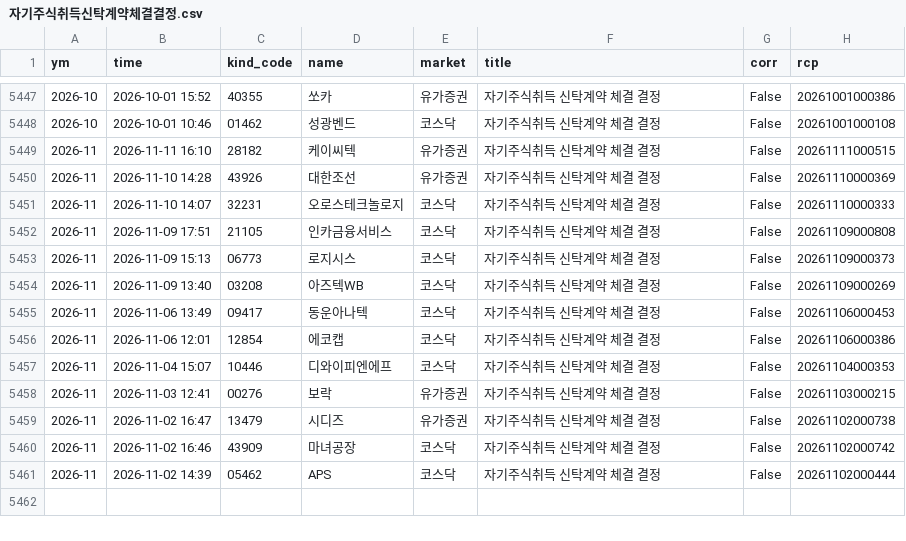
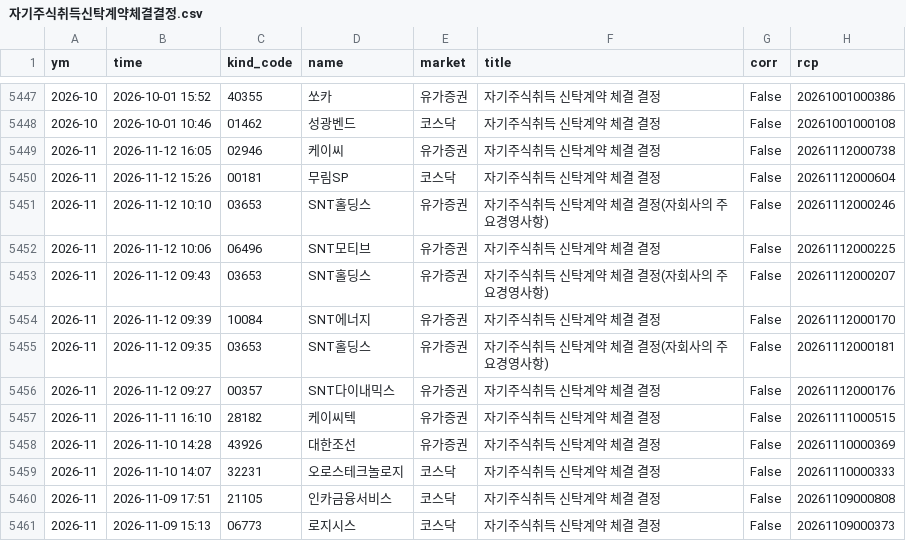
Before and after one commit to joselee63/joselee63.github.io, a CSV file: alpha/kind/자기주식취득신탁계약체결결정.csv, drawn as a sheet; only a part is shown, gaps mark what is left out; the shorter side is filled out with more unchanged rows; the diff names each change by its address in the sheet, - before the commit and + after, or states it on an @@ line.

```diff
--- a/alpha/kind/자기주식취득신탁계약체결결정.csv
+++ b/alpha/kind/자기주식취득신탁계약체결결정.csv
+row 5449: 2026-11 | 2026-11-12 16:05 | 02946 | 케이씨 | 유가증권 | 자기주식취득 신탁계약 체결 결정 | False | 20261112000738
+row 5450: 2026-11 | 2026-11-12 15:26 | 00181 | 무림SP | 코스닥 | 자기주식취득 신탁계약 체결 결정 | False | 20261112000604
+row 5451: 2026-11 | 2026-11-12 10:10 | 03653 | SNT홀딩스 | 유가증권 | 자기주식취득 신탁계약 체결 결정(자회사의 주요경영사항) | False | 20261112000246
+row 5452: 2026-11 | 2026-11-12 10:06 | 06496 | SNT모티브 | 유가증권 | 자기주식취득 신탁계약 체결 결정 | False | 20261112000225
+row 5453: 2026-11 | 2026-11-12 09:43 | 03653 | SNT홀딩스 | 유가증권 | 자기주식취득 신탁계약 체결 결정(자회사의 주요경영사항) | False | 20261112000207
+row 5454: 2026-11 | 2026-11-12 09:39 | 10084 | SNT에너지 | 유가증권 | 자기주식취득 신탁계약 체결 결정 | False | 20261112000170
+row 5455: 2026-11 | 2026-11-12 09:35 | 03653 | SNT홀딩스 | 유가증권 | 자기주식취득 신탁계약 체결 결정(자회사의 주요경영사항) | False | 20261112000181
+row 5456: 2026-11 | 2026-11-12 09:27 | 00357 | SNT다이내믹스 | 유가증권 | 자기주식취득 신탁계약 체결 결정 | False | 20261112000176
```
Also changed, not shown: alpha/kind/자기주식취득결정.csv, alpha/reports/hk_2026.csv, 4 other files.
